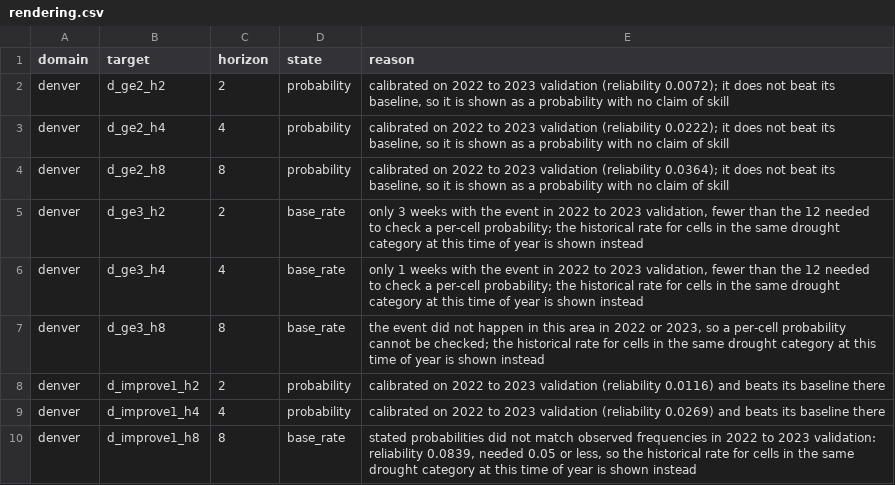
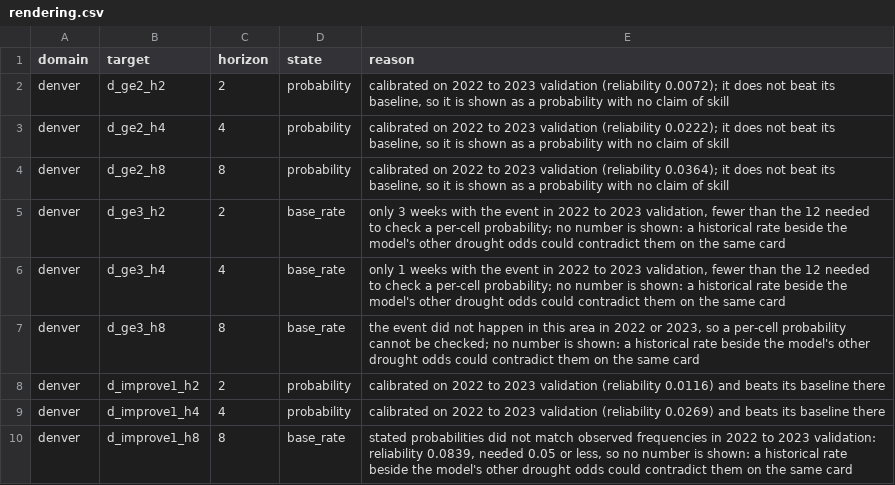
Before and after one commit to esaran1/cofire, a CSV file: demo/artifacts/ship/rendering.csv, drawn as a sheet; only a part is shown; the diff covers the shown part only.

```diff
--- a/demo/artifacts/ship/rendering.csv
+++ b/demo/artifacts/ship/rendering.csv
@@ -4,7 +4,7 @@ denver,d_ge2_h4,4,probability,"calibrated on 2022 to 2023 validation (reliabilit
 denver,d_ge2_h8,8,probability,"calibrated on 2022 to 2023 validation (reliability 0.0364); it does not beat its baseline, so it is shown as a probability with no claim of skill"
-denver,d_ge3_h2,2,base_rate,"only 3 weeks with the event in 2022 to 2023 validation, fewer than the 12 needed to check a per-cell probability; the historical rate for cells in the same drought category at this time of year is shown instead"
-denver,d_ge3_h4,4,base_rate,"only 1 weeks with the event in 2022 to 2023 validation, fewer than the 12 needed to check a per-cell probability; the historical rate for cells in the same drought category at this time of year is shown instead"
-denver,d_ge3_h8,8,base_rate,"the event did not happen in this area in 2022 or 2023, so a per-cell probability cannot be checked; the historical rate for cells in the same drought category at this time of year is shown instead"
+denver,d_ge3_h2,2,base_rate,"only 3 weeks with the event in 2022 to 2023 validation, fewer than the 12 needed to check a per-cell probability; no number is shown: a historical rate beside the model's other drought odds could contradict them on the same card"
+denver,d_ge3_h4,4,base_rate,"only 1 weeks with the event in 2022 to 2023 validation, fewer than the 12 needed to check a per-cell probability; no number is shown: a historical rate beside the model's other drought odds could contradict them on the same card"
+denver,d_ge3_h8,8,base_rate,"the event did not happen in this area in 2022 or 2023, so a per-cell probability cannot be checked; no number is shown: a historical rate beside the model's other drought odds could contradict them on the same card"
 denver,d_improve1_h2,2,probability,calibrated on 2022 to 2023 validation (reliability 0.0116) and beats its baseline there
 denver,d_improve1_h4,4,probability,calibrated on 2022 to 2023 validation (reliability 0.0269) and beats its baseline there
-denver,d_improve1_h8,8,base_rate,"stated probabilities did not match observed frequencies in 2022 to 2023 validation: reliability 0.0839, needed 0.05 or less, so the historical rate for cells in the same drought category at this time of year is shown instead"
+denver,d_improve1_h8,8,base_rate,"stated probabilities did not match observed frequencies in 2022 to 2023 validation: reliability 0.0839, needed 0.05 or less, so no number is shown: a historical rate beside the model's other drought odds could contradict them on the same card"
```
Also changed, not shown: 44 edited cells elsewhere in this file, artifacts/ship/rendering.csv, 30 other files.
